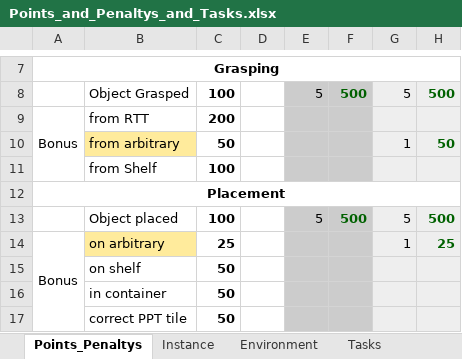
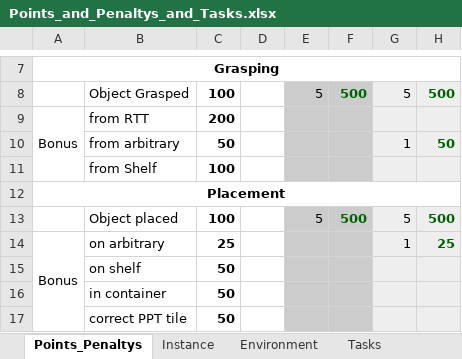
Before and after one commit to robocup-at-work/rulebook, an Excel workbook: downloads/Points_and_Penaltys_and_Tasks.xlsx, sheet Points_Penaltys, drawn as a sheet; only a part is shown, gaps mark what is left out; values as stored, in another font and other column widths than the file's, no borders; the diff names each change by its address in the sheet, - before the commit and + after, or states it on an @@ line.

Commit message:
Update Points_and_Penaltys_and_Tasks.xlsx

```diff
--- a/downloads/Points_and_Penaltys_and_Tasks.xlsx (sheet Points_Penaltys)
+++ b/downloads/Points_and_Penaltys_and_Tasks.xlsx (sheet Points_Penaltys)
-B10 fill: #FFEB9C
+B10 fill: none
-B14 fill: #FFEB9C
+B14 fill: none
```
Also changed, not shown: sheet Instance, sheet Environment.
